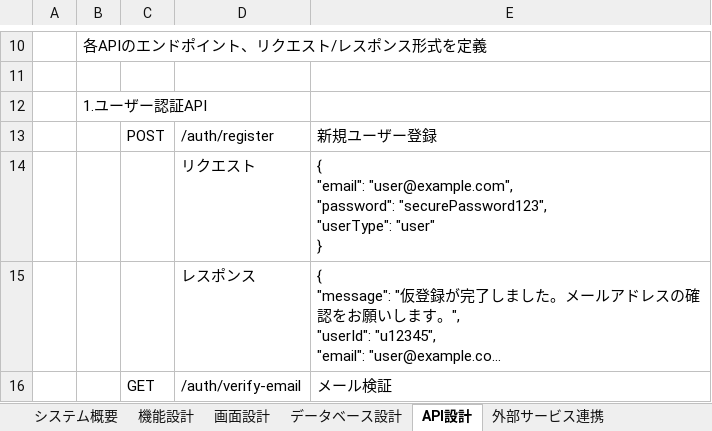
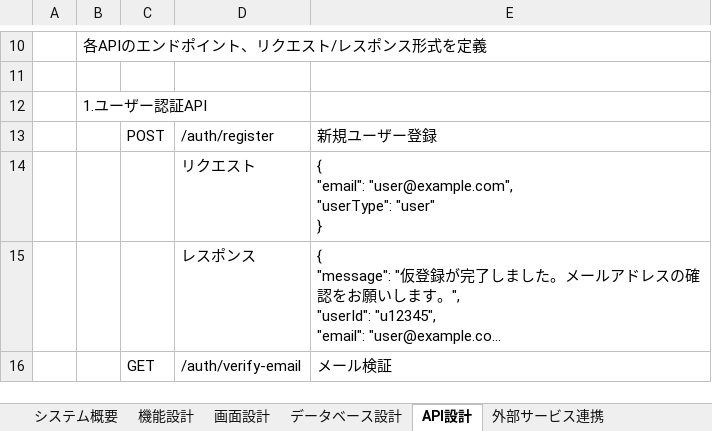
Before and after one commit to yufyaj/tamotsuApp, an Excel workbook: 基本設計.xlsx, sheet API設計, drawn as a sheet; only a part is shown, gaps mark what is left out; long unchanged cells end in …; values as stored, in another font and other column widths than the file's, no borders; ↵ is a line break in a cell; the diff names each change by its address in the sheet, - before the commit and + after, or states it on an @@ line.

Commit message:
基本設計修正

```diff
--- a/基本設計.xlsx (sheet API設計)
+++ b/基本設計.xlsx (sheet API設計)
-E14: …"email": "user@example.com", ↵ "password": "securePassword123", ↵ "userType": "user"…
+E14: …"email": "user@example.com", ↵ "userType": "user"…
```
